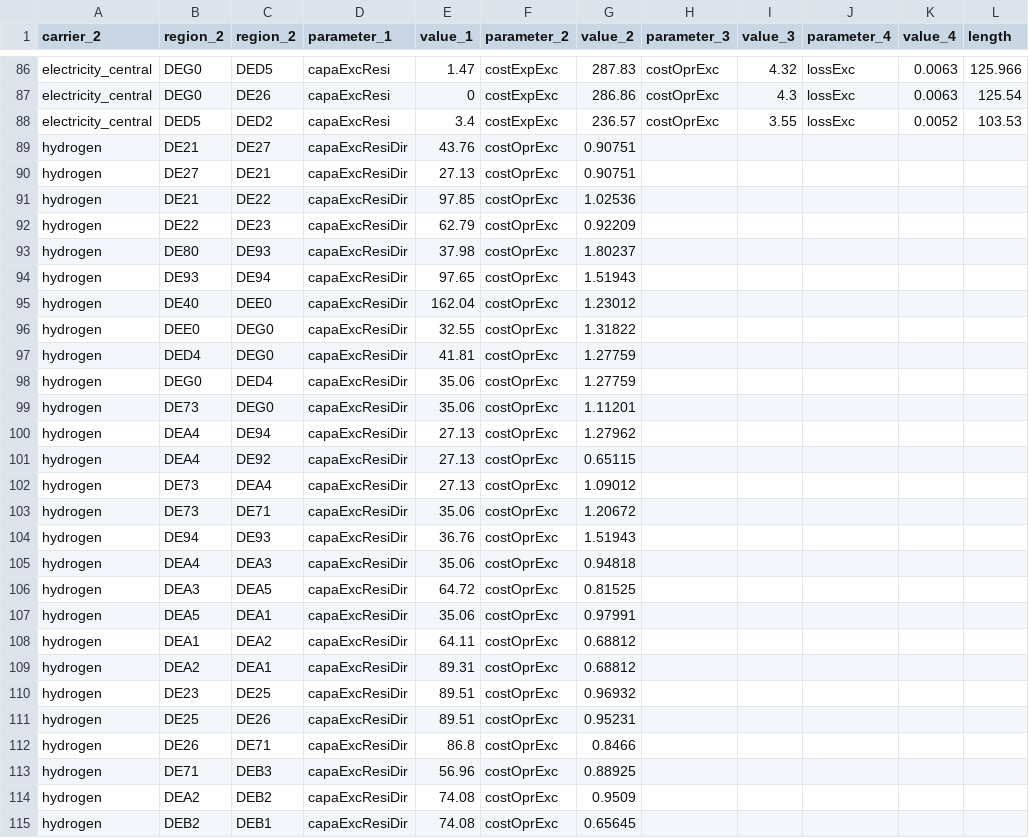
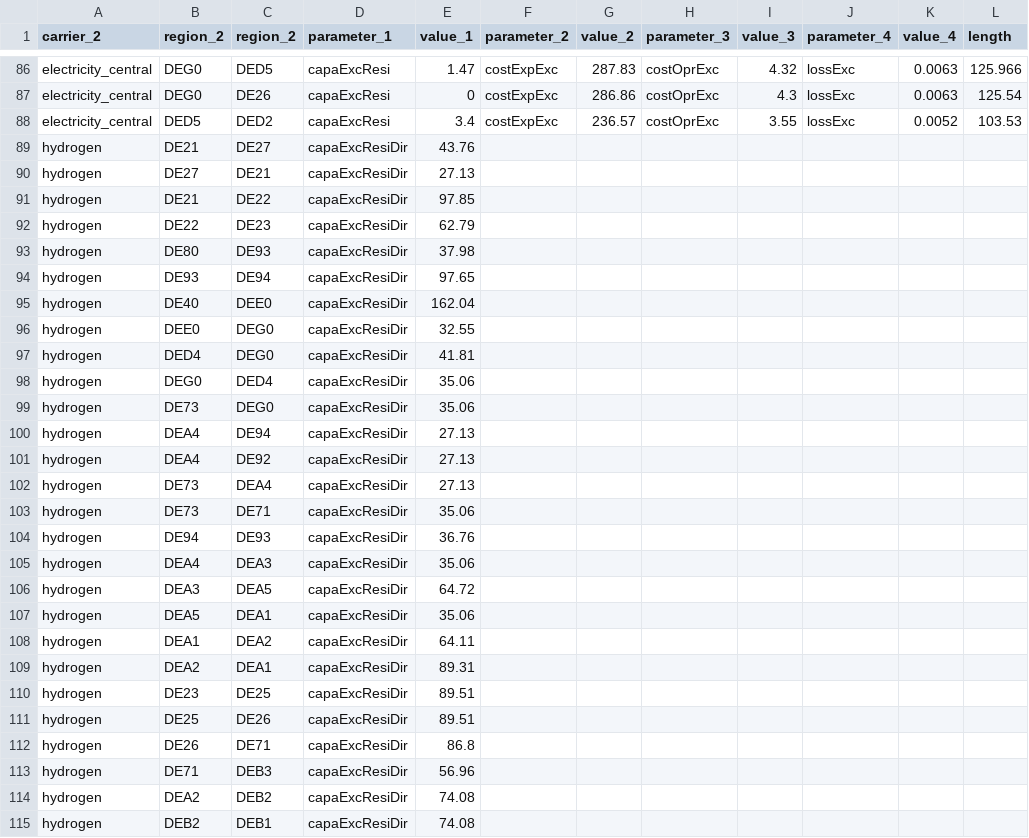
Before and after one commit to mariok90/100p, a CSV file: conditionalData/fixEU_potentialBase_grid/par_electricity_gas_DE.csv, drawn as a sheet; only a part is shown, gaps mark what is left out; the diff covers the shown part only; the diff names each change by its address in the sheet, - before the commit and + after, or states it on an @@ line.

Commit message:
removed operating costs for gas within germany because it lead to inconsistencies

```diff
--- a/conditionalData/fixEU_potentialBase_grid/par_electricity_gas_DE.csv
+++ b/conditionalData/fixEU_potentialBase_grid/par_electricity_gas_DE.csv
-F89:F115 (parameter_2): costOprExc
+F89:F115 (parameter_2): (empty)
-G89:G90 (value_2): 0.90751
+G89:G90 (value_2): (empty)
-G91 (value_2): 1.02536
+G91 (value_2): (empty)
-G92 (value_2): 0.92209
+G92 (value_2): (empty)
-G93 (value_2): 1.80237
+G93 (value_2): (empty)
-G94 (value_2): 1.51943
+G94 (value_2): (empty)
-G95 (value_2): 1.23012
+G95 (value_2): (empty)
-G96 (value_2): 1.31822
+G96 (value_2): (empty)
-G97:G98 (value_2): 1.27759
+G97:G98 (value_2): (empty)
-G99 (value_2): 1.11201
+G99 (value_2): (empty)
-G100 (value_2): 1.27962
+G100 (value_2): (empty)
-G101 (value_2): 0.65115
+G101 (value_2): (empty)
-G102 (value_2): 1.09012
+G102 (value_2): (empty)
-G103 (value_2): 1.20672
+G103 (value_2): (empty)
-G104 (value_2): 1.51943
+G104 (value_2): (empty)
-G105 (value_2): 0.94818
+G105 (value_2): (empty)
-G106 (value_2): 0.81525
+G106 (value_2): (empty)
-G107 (value_2): 0.97991
+G107 (value_2): (empty)
-G108:G109 (value_2): 0.68812
+G108:G109 (value_2): (empty)
-G110 (value_2): 0.96932
+G110 (value_2): (empty)
-G111 (value_2): 0.95231
+G111 (value_2): (empty)
-G112 (value_2): 0.8466
+G112 (value_2): (empty)
-G113 (value_2): 0.88925
+G113 (value_2): (empty)
-G114 (value_2): 0.9509
+G114 (value_2): (empty)
-G115 (value_2): 0.65645
+G115 (value_2): (empty)
```
Also changed, not shown: 132 edited cells elsewhere in this file.
